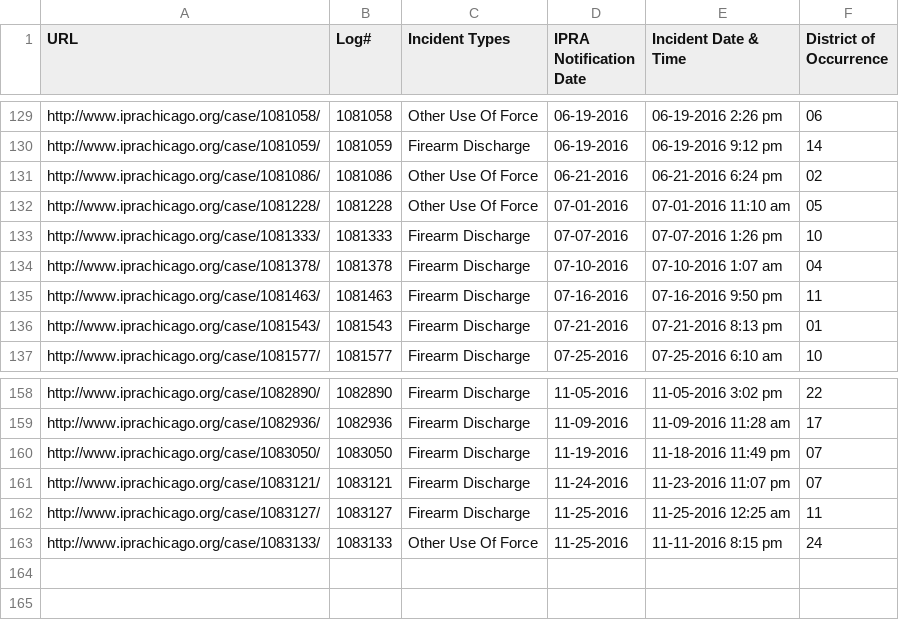
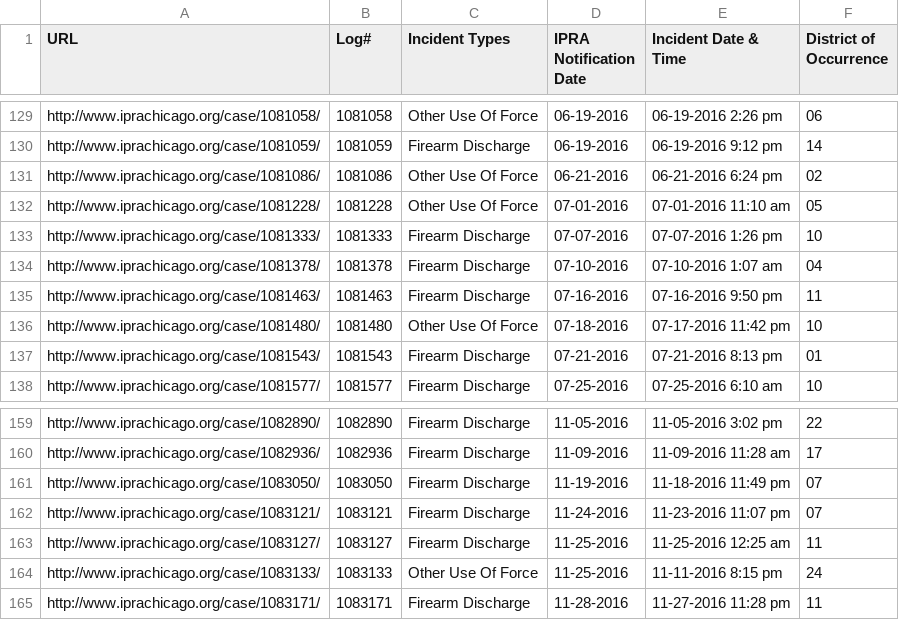
Before and after one commit to CrimeIsDown/copa-cases, a CSV file: cases.csv, drawn as a sheet; only a part is shown, gaps mark what is left out; the diff names each change by its address in the sheet, - before the commit and + after, or states it on an @@ line.

Commit message:
Incidents as of 2017-01-27

```diff
--- a/cases.csv
+++ b/cases.csv
+row 136: http://www.iprachicago.org/case/1081480/ | 1081480 | Other Use Of Force | 07-18-2016 | 07-17-2016 11:42 pm | 10
+row 165: http://www.iprachicago.org/case/1083171/ | 1083171 | Firearm Discharge | 11-28-2016 | 11-27-2016 11:28 pm | 11
```
